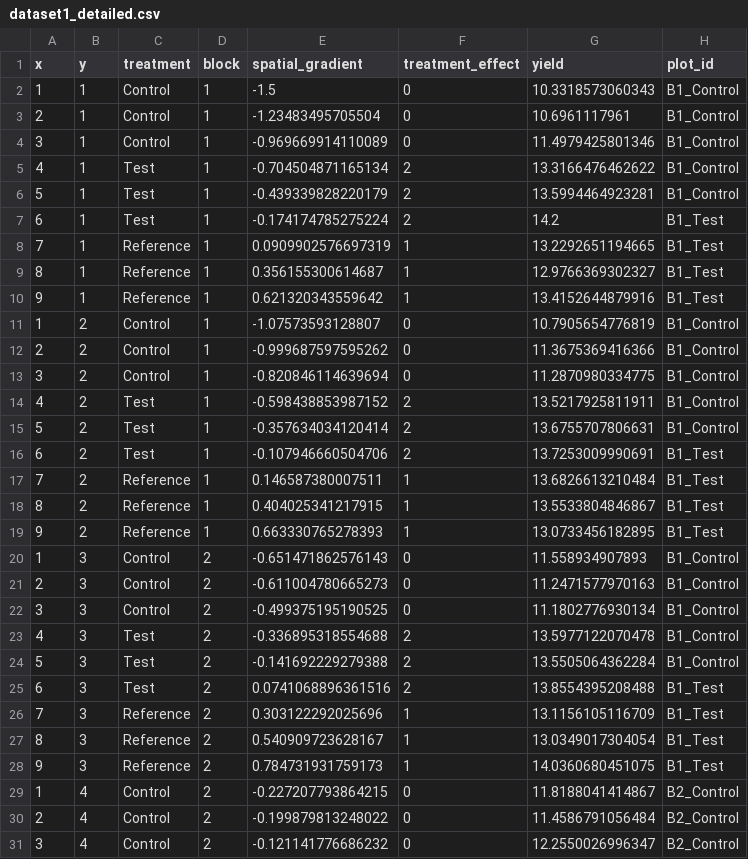
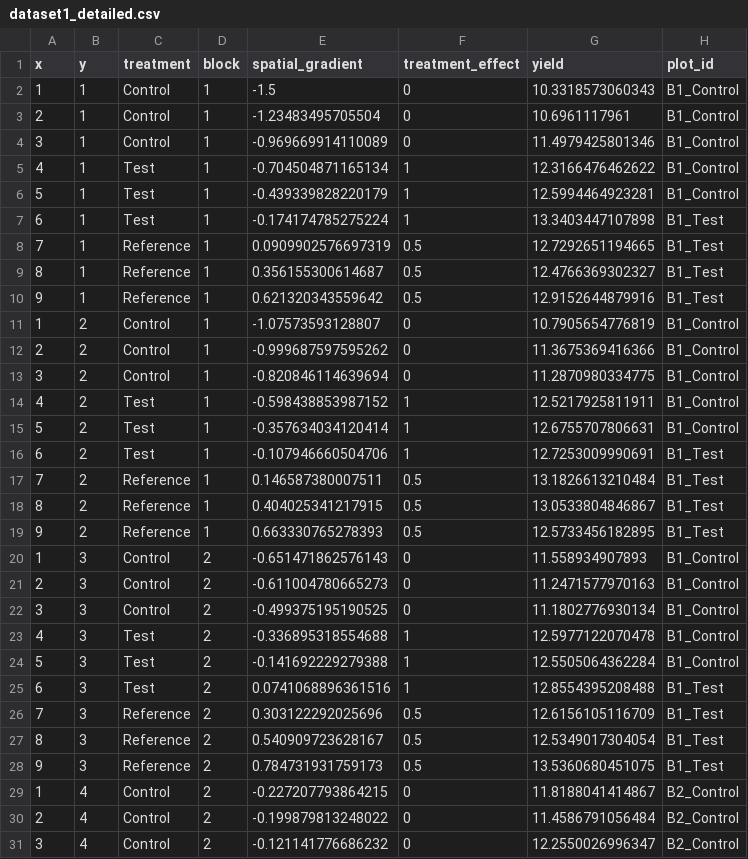
Before and after one commit to SamueleBumbaca/PhD_thesis, a CSV file: Presentazione/dataset1_detailed.csv, drawn as a sheet; only a part is shown; the diff covers the shown part only.

```diff
--- a/Presentazione/dataset1_detailed.csv
+++ b/Presentazione/dataset1_detailed.csv
@@ -4,8 +4,8 @@
 3,1,"Control",1,-0.969669914110089,0,11.4979425801346,"B1_Control"
-4,1,"Test",1,-0.704504871165134,2,13.3166476462622,"B1_Control"
-5,1,"Test",1,-0.439339828220179,2,13.5994464923281,"B1_Control"
-6,1,"Test",1,-0.174174785275224,2,14.2,"B1_Test"
-7,1,"Reference",1,0.0909902576697319,1,13.2292651194665,"B1_Test"
-8,1,"Reference",1,0.356155300614687,1,12.9766369302327,"B1_Test"
-9,1,"Reference",1,0.621320343559642,1,13.4152644879916,"B1_Test"
+4,1,"Test",1,-0.704504871165134,1,12.3166476462622,"B1_Control"
+5,1,"Test",1,-0.439339828220179,1,12.5994464923281,"B1_Control"
+6,1,"Test",1,-0.174174785275224,1,13.3403447107898,"B1_Test"
+7,1,"Reference",1,0.0909902576697319,0.5,12.7292651194665,"B1_Test"
+8,1,"Reference",1,0.356155300614687,0.5,12.4766369302327,"B1_Test"
+9,1,"Reference",1,0.621320343559642,0.5,12.9152644879916,"B1_Test"
 1,2,"Control",1,-1.07573593128807,0,10.7905654776819,"B1_Control"
@@ -13,8 +13,8 @@
 3,2,"Control",1,-0.820846114639694,0,11.2870980334775,"B1_Control"
-4,2,"Test",1,-0.598438853987152,2,13.5217925811911,"B1_Control"
-5,2,"Test",1,-0.357634034120414,2,13.6755707806631,"B1_Control"
-6,2,"Test",1,-0.107946660504706,2,13.7253009990691,"B1_Test"
-7,2,"Reference",1,0.146587380007511,1,13.6826613210484,"B1_Test"
-8,2,"Reference",1,0.404025341217915,1,13.5533804846867,"B1_Test"
-9,2,"Reference",1,0.663330765278393,1,13.0733456182895,"B1_Test"
+4,2,"Test",1,-0.598438853987152,1,12.5217925811911,"B1_Control"
+5,2,"Test",1,-0.357634034120414,1,12.6755707806631,"B1_Control"
+6,2,"Test",1,-0.107946660504706,1,12.7253009990691,"B1_Test"
+7,2,"Reference",1,0.146587380007511,0.5,13.1826613210484,"B1_Test"
+8,2,"Reference",1,0.404025341217915,0.5,13.0533804846867,"B1_Test"
+9,2,"Reference",1,0.663330765278393,0.5,12.5733456182895,"B1_Test"
 1,3,"Control",2,-0.651471862576143,0,11.558934907893,"B1_Control"
@@ -22,8 +22,8 @@
 3,3,"Control",2,-0.499375195190525,0,11.1802776930134,"B1_Control"
-4,3,"Test",2,-0.336895318554688,2,13.5977122070478,"B1_Control"
-5,3,"Test",2,-0.141692229279388,2,13.5505064362284,"B1_Control"
-6,3,"Test",2,0.0741068896361516,2,13.8554395208488,"B1_Test"
-7,3,"Reference",2,0.303122292025696,1,13.1156105116709,"B1_Test"
-8,3,"Reference",2,0.540909723628167,1,13.0349017304054,"B1_Test"
-9,3,"Reference",2,0.784731931759173,1,14.0360680451075,"B1_Test"
+4,3,"Test",2,-0.336895318554688,1,12.5977122070478,"B1_Control"
+5,3,"Test",2,-0.141692229279388,1,12.5505064362284,"B1_Control"
+6,3,"Test",2,0.0741068896361516,1,12.8554395208488,"B1_Test"
+7,3,"Reference",2,0.303122292025696,0.5,12.6156105116709,"B1_Test"
+8,3,"Reference",2,0.540909723628167,0.5,12.5349017304054,"B1_Test"
+9,3,"Reference",2,0.784731931759173,0.5,13.5360680451075,"B1_Test"
 1,4,"Control",2,-0.227207793864215,0,11.8188041414867,"B2_Control"
```
Also changed, not shown: 35 edited cells elsewhere in this file, Presentazione/dataset2_plots.csv, 43 other files.
